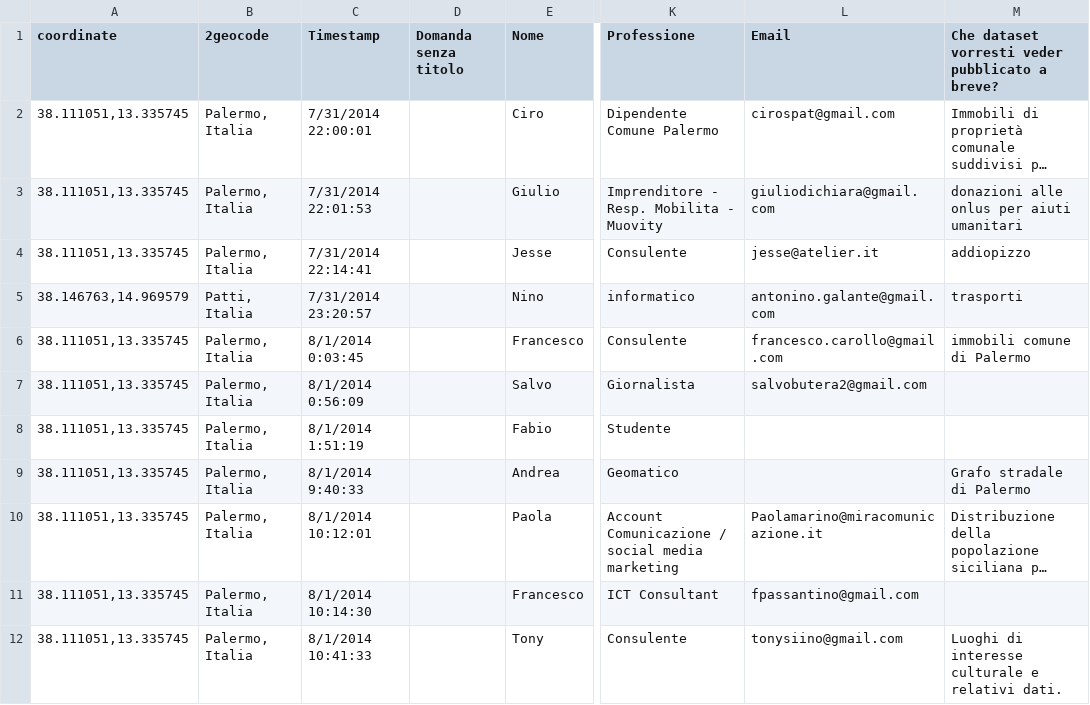
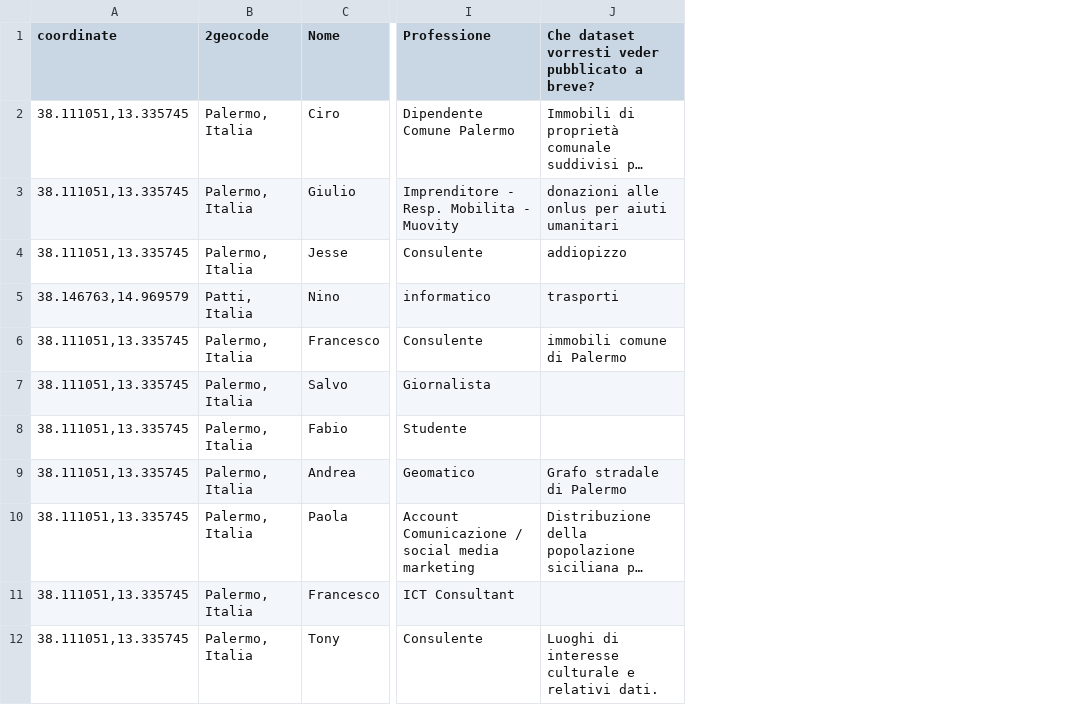
Before and after one commit to aborruso/stsmed, a CSV file: geocoded.csv, drawn as a sheet; only a part is shown, gaps mark what is left out; long unchanged cells end in …; the diff names each change by its address in the sheet, - before the commit and + after, or states it on an @@ line.

Commit message:
Update geocoded.csv

```diff
--- a/geocoded.csv
+++ b/geocoded.csv
-column C (Timestamp), rows 2-12: 7/31/2014 22:00:01 | 7/31/2014 22:01:53 | 7/31/2014 22:14:41 | 7/31/2014 23:20:57 | 8/1/2014 0:03:45 | 8/1/2014 0:56:09 | 8/1/2014 1:51:19 | 8/1/2014 9:40:33 | 8/1/2014 10:12:01 | 8/1/2014 10:14:30 | 8/1/2014 10:41:33
-column D (Domanda senza titolo), empty
-column L (Email), rows 2-12: cirospat@gmail.com | giuliodichiara@gmail.com | jesse@atelier.it | antonino.galante@gmail.com | francesco.carollo@gmail.com | salvobutera2@gmail.com |  |  | Paolamarino@miracomunicazione.it | fpassantino@gmail.com | tonysiino@gmail.com
```
